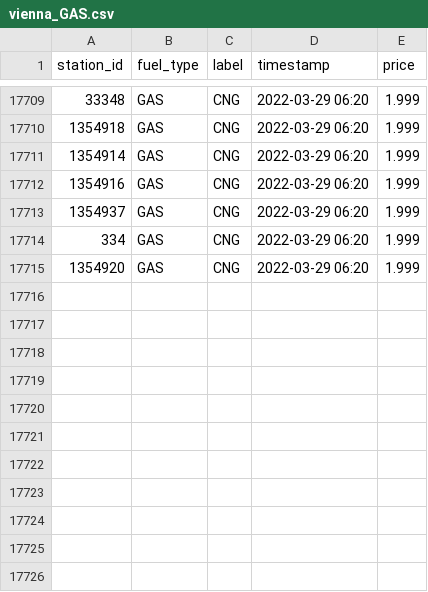
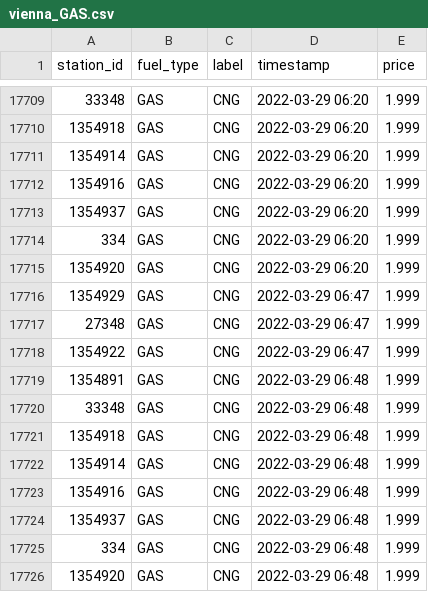
Before and after one commit to ptrstn/austrian-gas-prices, a CSV file: data/vienna_GAS.csv, drawn as a sheet; only a part is shown, gaps mark what is left out.

```diff
--- a/data/vienna_GAS.csv
+++ b/data/vienna_GAS.csv
@@ -17715 +17715,12 @@ station_id,fuel_type,label,timestamp,price
 1354920,GAS,CNG,2022-03-29 06:20,1.999
+1354929,GAS,CNG,2022-03-29 06:47,1.999
+27348,GAS,CNG,2022-03-29 06:47,1.999
+1354922,GAS,CNG,2022-03-29 06:47,1.999
+1354891,GAS,CNG,2022-03-29 06:48,1.999
+33348,GAS,CNG,2022-03-29 06:48,1.999
+1354918,GAS,CNG,2022-03-29 06:48,1.999
+1354914,GAS,CNG,2022-03-29 06:48,1.999
+1354916,GAS,CNG,2022-03-29 06:48,1.999
+1354937,GAS,CNG,2022-03-29 06:48,1.999
+334,GAS,CNG,2022-03-29 06:48,1.999
+1354920,GAS,CNG,2022-03-29 06:48,1.999
```
